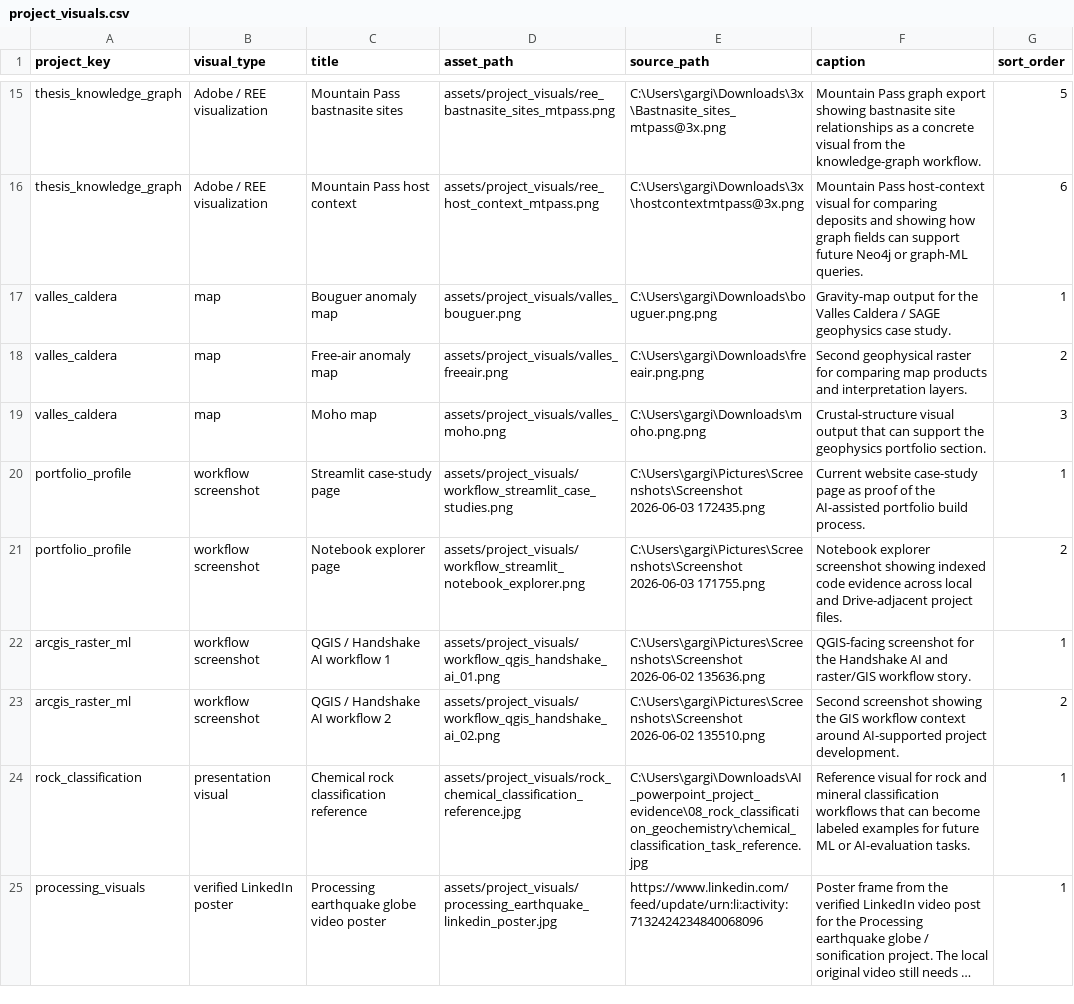
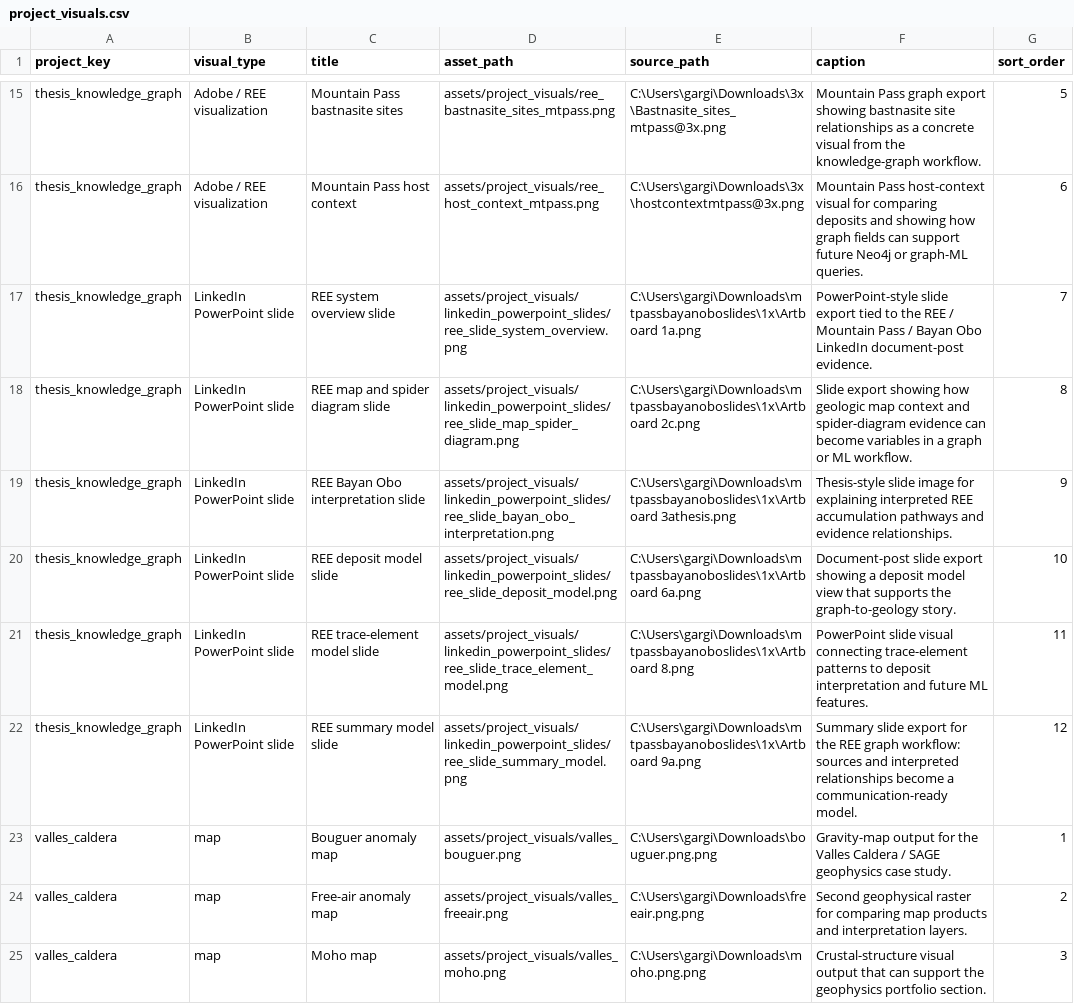
Before and after one commit to Rnanda442/ai-powerpoint-workflow-portfolio, a CSV file: data/project_visuals.csv, drawn as a sheet; only a part is shown, gaps mark what is left out; the shorter side is filled out with more unchanged rows; long unchanged cells end in …; the diff covers the shown part only; the diff names each change by its address in the sheet, - before the commit and + after, or states it on an @@ line.

Commit message:
Integrate LinkedIn PowerPoint visuals

```diff
--- a/data/project_visuals.csv
+++ b/data/project_visuals.csv
+row 17: thesis_knowledge_graph | LinkedIn PowerPoint slide | REE system overview slide | assets/project_visuals/linkedin_powerpoint_slides/ree_slide_system_overview.png | C:\Users\gargi\Downloads\mtpassbayanoboslides\1x\Artboard 1a.png | PowerPoint-style slide export tied to the REE / Mountain Pass / Bayan Obo LinkedIn document-post evidence. | 7
+row 18: thesis_knowledge_graph | LinkedIn PowerPoint slide | REE map and spider diagram slide | assets/project_visuals/linkedin_powerpoint_slides/ree_slide_map_spider_diagram.png | C:\Users\gargi\Downloads\mtpassbayanoboslides\1x\Artboard 2c.png | Slide export showing how geologic map context and spider-diagram evidence can become variables in a graph or ML workflow. | 8
+row 19: thesis_knowledge_graph | LinkedIn PowerPoint slide | REE Bayan Obo interpretation slide | assets/project_visuals/linkedin_powerpoint_slides/ree_slide_bayan_obo_interpretation.png | C:\Users\gargi\Downloads\mtpassbayanoboslides\1x\Artboard 3athesis.png | Thesis-style slide image for explaining interpreted REE accumulation pathways and evidence relationships. | 9
+row 20: thesis_knowledge_graph | LinkedIn PowerPoint slide | REE deposit model slide | assets/project_visuals/linkedin_powerpoint_slides/ree_slide_deposit_model.png | C:\Users\gargi\Downloads\mtpassbayanoboslides\1x\Artboard 6a.png | Document-post slide export showing a deposit model view that supports the graph-to-geology story. | 10
+row 21: thesis_knowledge_graph | LinkedIn PowerPoint slide | REE trace-element model slide | assets/project_visuals/linkedin_powerpoint_slides/ree_slide_trace_element_model.png | C:\Users\gargi\Downloads\mtpassbayanoboslides\1x\Artboard 8.png | PowerPoint slide visual connecting trace-element patterns to deposit interpretation and future ML features. | 11
+row 22: thesis_knowledge_graph | LinkedIn PowerPoint slide | REE summary model slide | assets/project_visuals/linkedin_powerpoint_slides/ree_slide_summary_model.png | C:\Users\gargi\Downloads\mtpassbayanoboslides\1x\Artboard 9a.png | Summary slide export for the REE graph workflow: sources and interpreted relationships become a communication-ready model. | 12
```
Also changed, not shown: 6 added rows elsewhere in this file, 21 other files.
